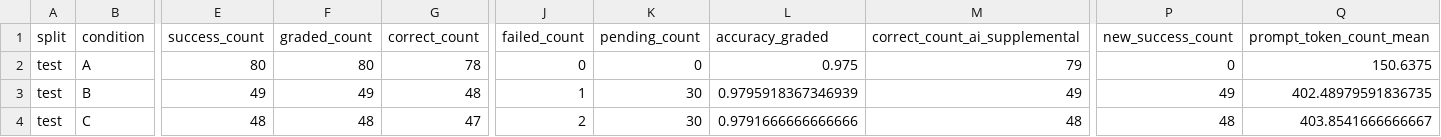
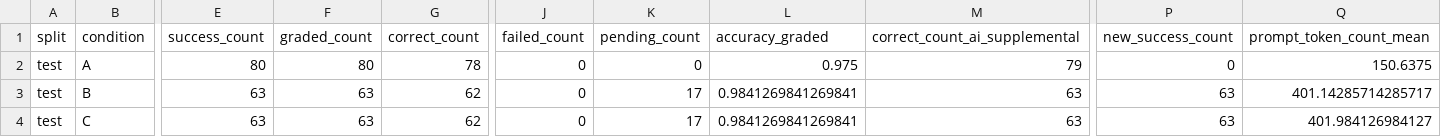
Before and after one commit to Hwrette/MathHint, a CSV file: results/final_experiment_2/gemini_comparison/summary.csv, drawn as a sheet; only a part is shown, gaps mark what is left out; the diff covers the shown part only; the diff names each change by its address in the sheet, - before the commit and + after, or states it on an @@ line.

```diff
--- a/results/final_experiment_2/gemini_comparison/summary.csv
+++ b/results/final_experiment_2/gemini_comparison/summary.csv
-E3 (success_count): 49
+E3 (success_count): 63
-F3 (graded_count): 49
+F3 (graded_count): 63
-G3 (correct_count): 48
+G3 (correct_count): 62
-J3 (failed_count): 1
+J3 (failed_count): 0
-K3:K4 (pending_count): 30
+K3:K4 (pending_count): 17
-L3 (accuracy_graded): 0.9795918367346939
+L3 (accuracy_graded): 0.9841269841269841
-M3 (correct_count_ai_supplemental): 49
+M3 (correct_count_ai_supplemental): 63
-P3 (new_success_count): 49
+P3 (new_success_count): 63
-Q3 (prompt_token_count_mean): 402.48979591836735
+Q3 (prompt_token_count_mean): 401.14285714285717
-E4 (success_count): 48
+E4 (success_count): 63
-F4 (graded_count): 48
+F4 (graded_count): 63
-G4 (correct_count): 47
+G4 (correct_count): 62
-J4 (failed_count): 2
+J4 (failed_count): 0
-L4 (accuracy_graded): 0.9791666666666666
+L4 (accuracy_graded): 0.9841269841269841
-M4 (correct_count_ai_supplemental): 48
+M4 (correct_count_ai_supplemental): 63
-P4 (new_success_count): 48
+P4 (new_success_count): 63
-Q4 (prompt_token_count_mean): 403.8541666666667
+Q4 (prompt_token_count_mean): 401.984126984127
```
Also changed, not shown: 24 edited cells elsewhere in this file, results/final_experiment_2/gemini_comparison/case_reports/index.csv, results/final_experiment_2/gemini_comparison/paired_comparison.csv, 47 other files.
